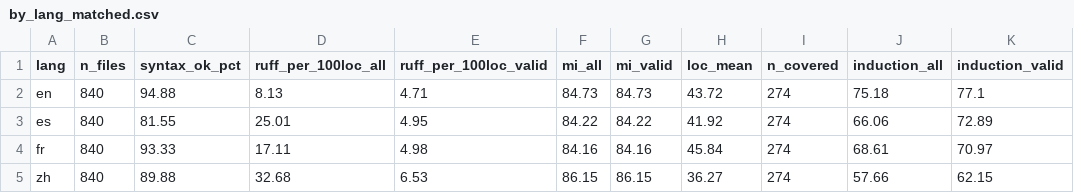
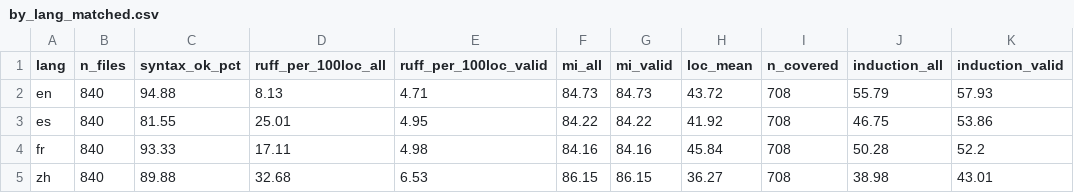
Before and after one commit to kaiyi03/code-smell-multilingual, a CSV file: _analysis/by_lang_matched.csv, drawn as a sheet.

```diff
--- a/_analysis/by_lang_matched.csv
+++ b/_analysis/by_lang_matched.csv
@@ -1,5 +1,5 @@
 lang,n_files,syntax_ok_pct,ruff_per_100loc_all,ruff_per_100loc_valid,mi_all,mi_valid,loc_mean,n_covered,induction_all,induction_valid
-en,840,94.88,8.13,4.71,84.73,84.73,43.72,274,75.18,77.1
-es,840,81.55,25.01,4.95,84.22,84.22,41.92,274,66.06,72.89
-fr,840,93.33,17.11,4.98,84.16,84.16,45.84,274,68.61,70.97
-zh,840,89.88,32.68,6.53,86.15,86.15,36.27,274,57.66,62.15
+en,840,94.88,8.13,4.71,84.73,84.73,43.72,708,55.79,57.93
+es,840,81.55,25.01,4.95,84.22,84.22,41.92,708,46.75,53.86
+fr,840,93.33,17.11,4.98,84.16,84.16,45.84,708,50.28,52.2
+zh,840,89.88,32.68,6.53,86.15,86.15,36.27,708,38.98,43.01
```
Also changed, not shown: _analysis/by_category.csv, _analysis/by_lang.csv, 12 other files.
